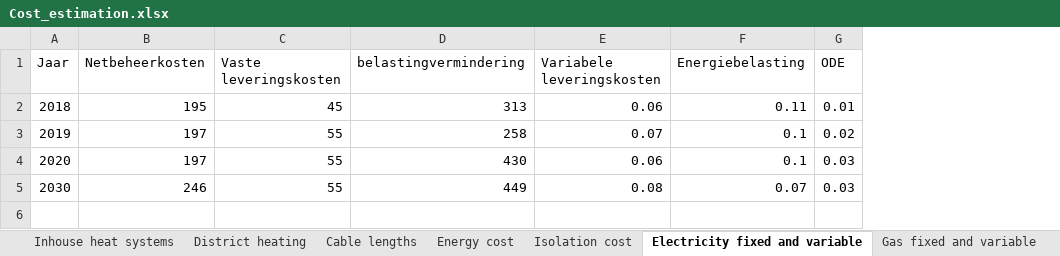
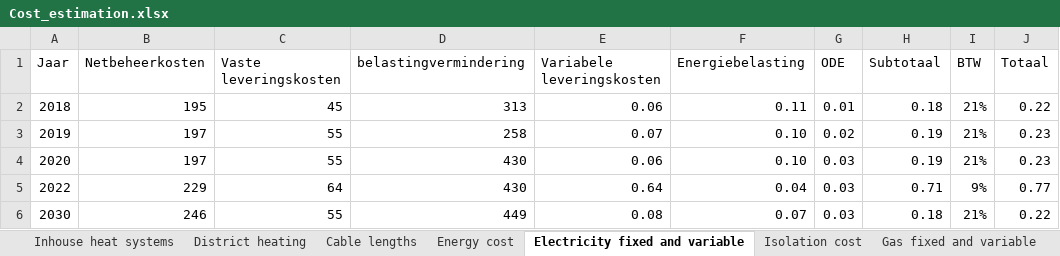
Before and after one commit to Zenmo/Brabant-buurt-serious-game, an Excel workbook: Data/Cost_estimation.xlsx, sheet Electricity fixed and variable, drawn as a sheet; values as stored, in another font and other column widths than the file's, no borders; addresses are those after the commit; the diff names each change by its address in the sheet, - before the commit and + after, or states it on an @@ line.

Commit message:
WIP Cost calculations
* Database updates
* CAPEX, OPEX and LCOE on household level
* Costs for heat buying

```diff
--- a/Data/Cost_estimation.xlsx (sheet Electricity fixed and variable)
+++ b/Data/Cost_estimation.xlsx (sheet Electricity fixed and variable)
@@ sheet tab order changed: Inhouse heat systems | District heating | Cable lengths | Energy cost | Electricity fixed and variable | Isolation cost | Gas fixed and variable @@
+column H (Subtotaal), rows 2-4: 0.18 | 0.19 | 0.19; row 6: 0.18
+column I (BTW), rows 2-4: all 21%; row 6: 21%
+column J (Totaal), rows 2-4: 0.22 | 0.23 | 0.23; row 6: 0.22
-F3:F4 (Energiebelasting): 0.1
+F3:F4 (Energiebelasting): 0.10
+row 5: 2022 | 229 | 64 | 430 | 0.64 | 0.04 | 0.03 | 0.71 | 9% | 0.77
```
Also changed, not shown: sheet Gas fixed and variable, sheet District heating, sheet Inhouse heat systems, 9 other files.
